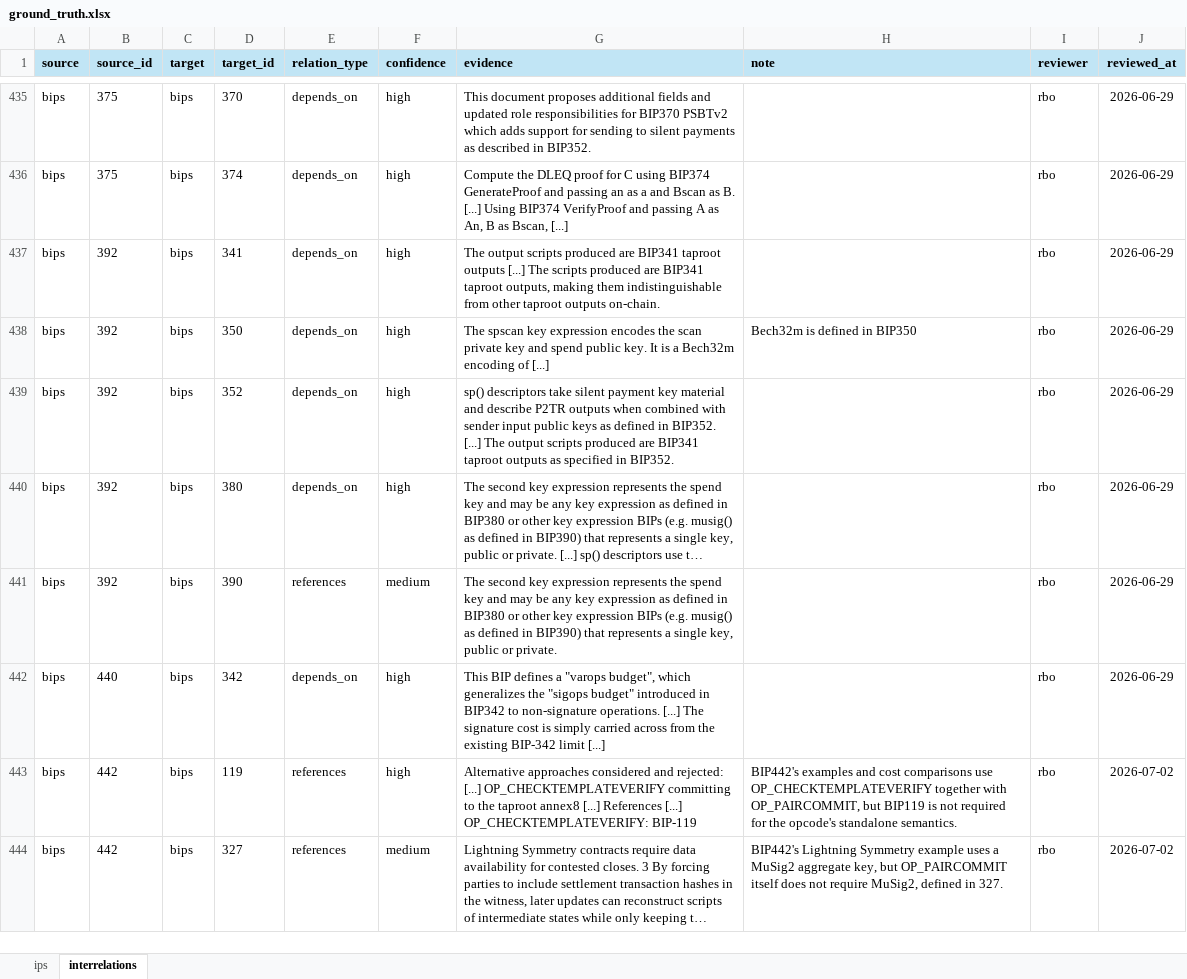
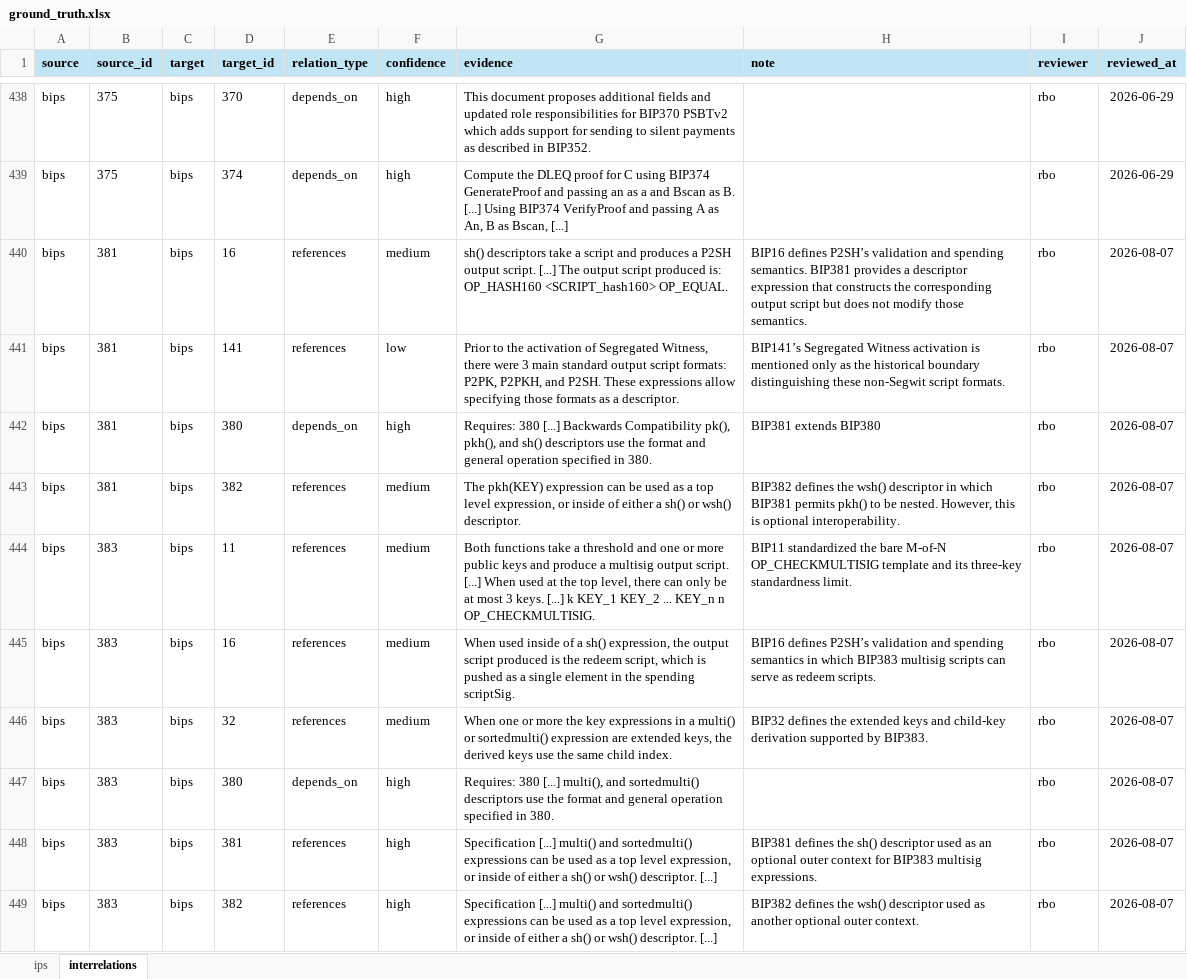
Before and after one commit to SEG-UNIBE/cdv-explorer, an Excel workbook: ip_data/bitcoin/ground_truth/ground_truth.xlsx, sheet interrelations, drawn as a sheet; only a part is shown, gaps mark what is left out; the shorter side is filled out with more unchanged rows; long unchanged cells end in …; values as stored, in another font and other column widths than the file's, no borders; conditional formats not drawn; the diff covers the shown part only; the diff names each change by its address in the sheet, - before the commit and + after, or states it on an @@ line.

Commit message:
expand gt

```diff
--- a/ip_data/bitcoin/ground_truth/ground_truth.xlsx (sheet interrelations)
+++ b/ip_data/bitcoin/ground_truth/ground_truth.xlsx (sheet interrelations)
+row 440: bips | 381 | bips | 16 | references | medium | sh() descriptors take a script and produces a P2SH output script. [...] The output script produced is: OP_HASH160 <SCRIPT_hash160> OP_EQUAL. | BIP16 defines P2SH’s validation and spending semantics. BIP381 provides a descriptor expression that constructs the corresponding output script but does not modify those semantics. | rbo | 2026-08-07
+row 441: bips | 381 | bips | 141 | references | low | Prior to the activation of Segregated Witness, there were 3 main standard output script formats: P2PK, P2PKH, and P2SH. These expressions allow specifying those formats as a descriptor. | BIP141’s Segregated Witness activation is mentioned only as the historical boundary distinguishing these non-Segwit script formats. | rbo | 2026-08-07
+row 442: bips | 381 | bips | 380 | depends_on | high | Requires: 380 [...] Backwards Compatibility pk(), pkh(), and sh() descriptors use the format and general operation specified in 380. | BIP381 extends BIP380 | rbo | 2026-08-07
+row 443: bips | 381 | bips | 382 | references | medium | The pkh(KEY) expression can be used as a top level expression, or inside of either a sh() or wsh() descriptor. | BIP382 defines the wsh() descriptor in which BIP381 permits pkh() to be nested. However, this is optional interoperability. | rbo | 2026-08-07
+row 444: bips | 383 | bips | 11 | references | medium | Both functions take a threshold and one or more public keys and produce a multisig output script. [...] When used at the top level, there can only be at most 3 keys. [...] k KEY_1 KEY_2 ... KEY_n n OP_CHECKMULTISIG. | BIP11 standardized the bare M-of-N OP_CHECKMULTISIG template and its three-key standardness limit. | rbo | 2026-08-07
+row 445: bips | 383 | bips | 16 | references | medium | When used inside of a sh() expression, the output script produced is the redeem script, which is pushed as a single element in the spending scriptSig. | BIP16 defines P2SH’s validation and spending semantics in which BIP383 multisig scripts can serve as redeem scripts. | rbo | 2026-08-07
+row 446: bips | 383 | bips | 32 | references | medium | When one or more the key expressions in a multi() or sortedmulti() expression are extended keys, the derived keys use the same child index. | BIP32 defines the extended keys and child-key derivation supported by BIP383. | rbo | 2026-08-07
+row 447: bips | 383 | bips | 380 | depends_on | high | Requires: 380 [...] multi(), and sortedmulti() descriptors use the format and general operation specified in 380. |  | rbo | 2026-08-07
+row 448: bips | 383 | bips | 381 | references | high | Specification [...] multi() and sortedmulti() expressions can be used as a top level expression, or inside of either a sh() or wsh() descriptor. [...] | BIP381 defines the sh() descriptor used as an optional outer context for BIP383 multisig expressions. | rbo | 2026-08-07
+row 449: bips | 383 | bips | 382 | references | high | Specification [...] multi() and sortedmulti() expressions can be used as a top level expression, or inside of either a sh() or wsh() descriptor. [...] | BIP382 defines the wsh() descriptor used as another optional outer context. | rbo | 2026-08-07
```
Also changed, not shown: 23 added rows elsewhere in this sheet, sheet ips.
